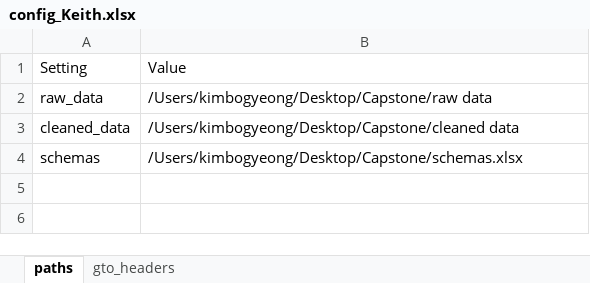
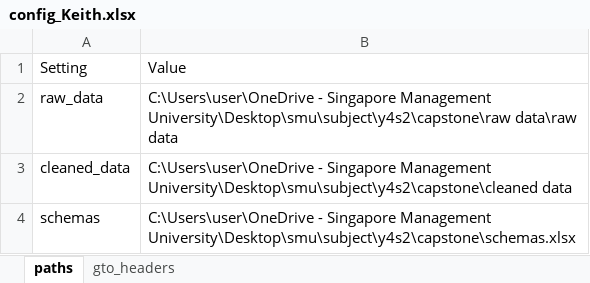
Before and after one commit to keith2929/ETL, an Excel workbook: config_Keith.xlsx, sheet paths, drawn as a sheet; values as stored, in another font and other column widths than the file's, no borders; the diff names each change by its address in the sheet, - before the commit and + after, or states it on an @@ line.

Commit message:
Update config_Keith.xlsx

```diff
--- a/config_Keith.xlsx (sheet paths)
+++ b/config_Keith.xlsx (sheet paths)
-B2: /Users/kimbogyeong/Desktop/Capstone/raw data
+B2: C:\Users\user\OneDrive - Singapore Management University\Desktop\smu\subject\y4s2\capstone\raw data\raw data
-B3: /Users/kimbogyeong/Desktop/Capstone/cleaned data
+B3: C:\Users\user\OneDrive - Singapore Management University\Desktop\smu\subject\y4s2\capstone\cleaned data
-B4: /Users/kimbogyeong/Desktop/Capstone/schemas.xlsx
+B4: C:\Users\user\OneDrive - Singapore Management University\Desktop\smu\subject\y4s2\capstone\schemas.xlsx
```
